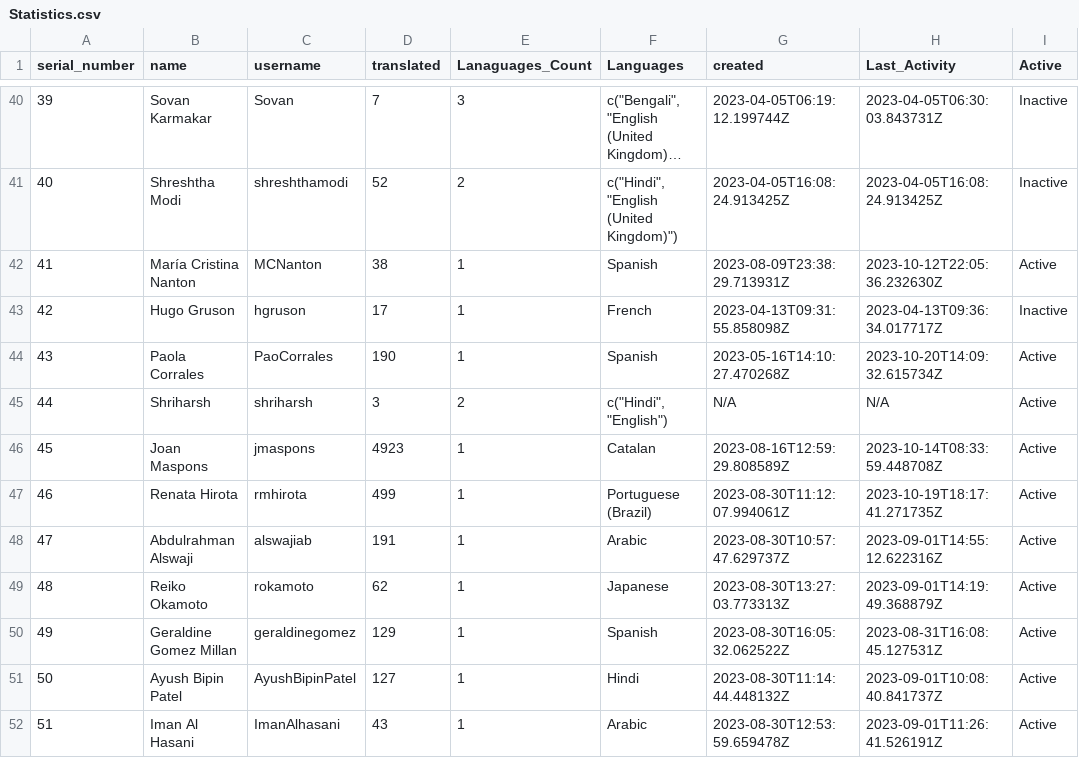
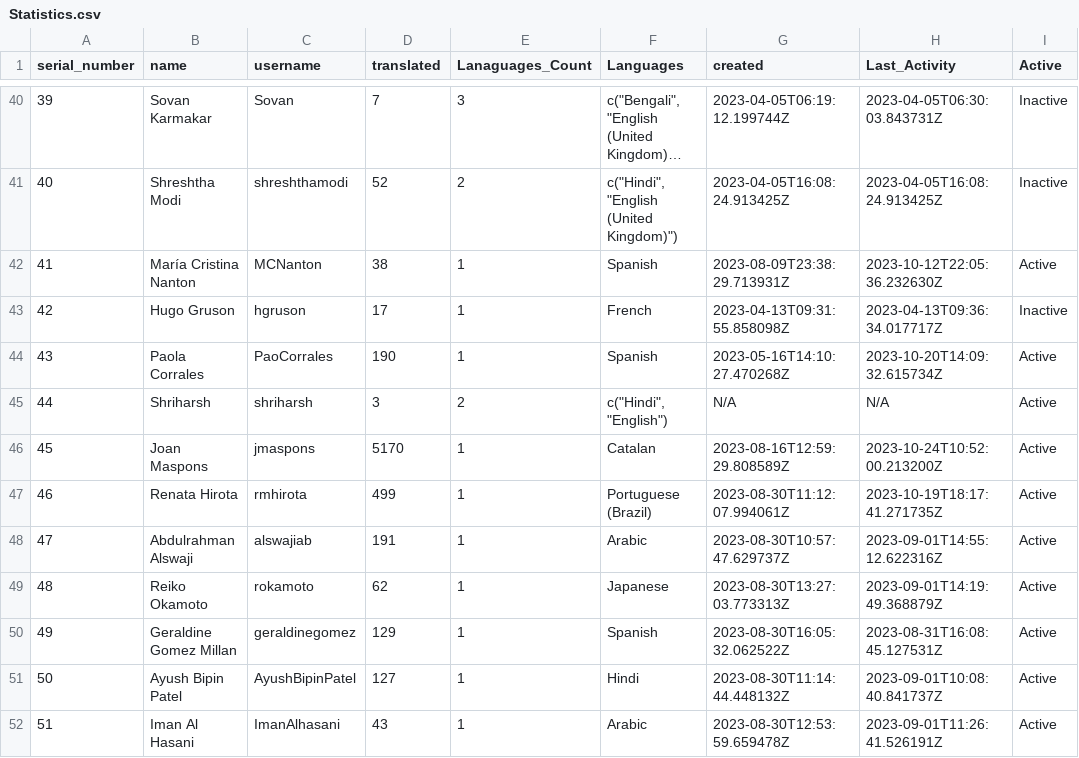
Before and after one commit to shrish-shete20/weblate, a CSV file: User Statistics/Statistics.csv, drawn as a sheet; only a part is shown, gaps mark what is left out; long unchanged cells end in ….

Commit message:
Updated users Csv

```diff
--- a/User Statistics/Statistics.csv
+++ b/User Statistics/Statistics.csv
@@ -45,3 +45,3 @@ serial_number,name,username,translated,Lanaguages_Count,Languages,created,Last_A
 44,Shriharsh,shriharsh,3,2,"c(""Hindi"", ""English"")",N/A,N/A,Active
-45,Joan Maspons,jmaspons,4923,1,Catalan,2023-08-16T12:59:29.808589Z,2023-10-14T08:33:59.448708Z,Active
+45,Joan Maspons,jmaspons,5170,1,Catalan,2023-08-16T12:59:29.808589Z,2023-10-24T10:52:00.213200Z,Active
 46,Renata Hirota,rmhirota,499,1,Portuguese (Brazil),2023-08-30T11:12:07.994061Z,2023-10-19T18:17:41.271735Z,Active
```
